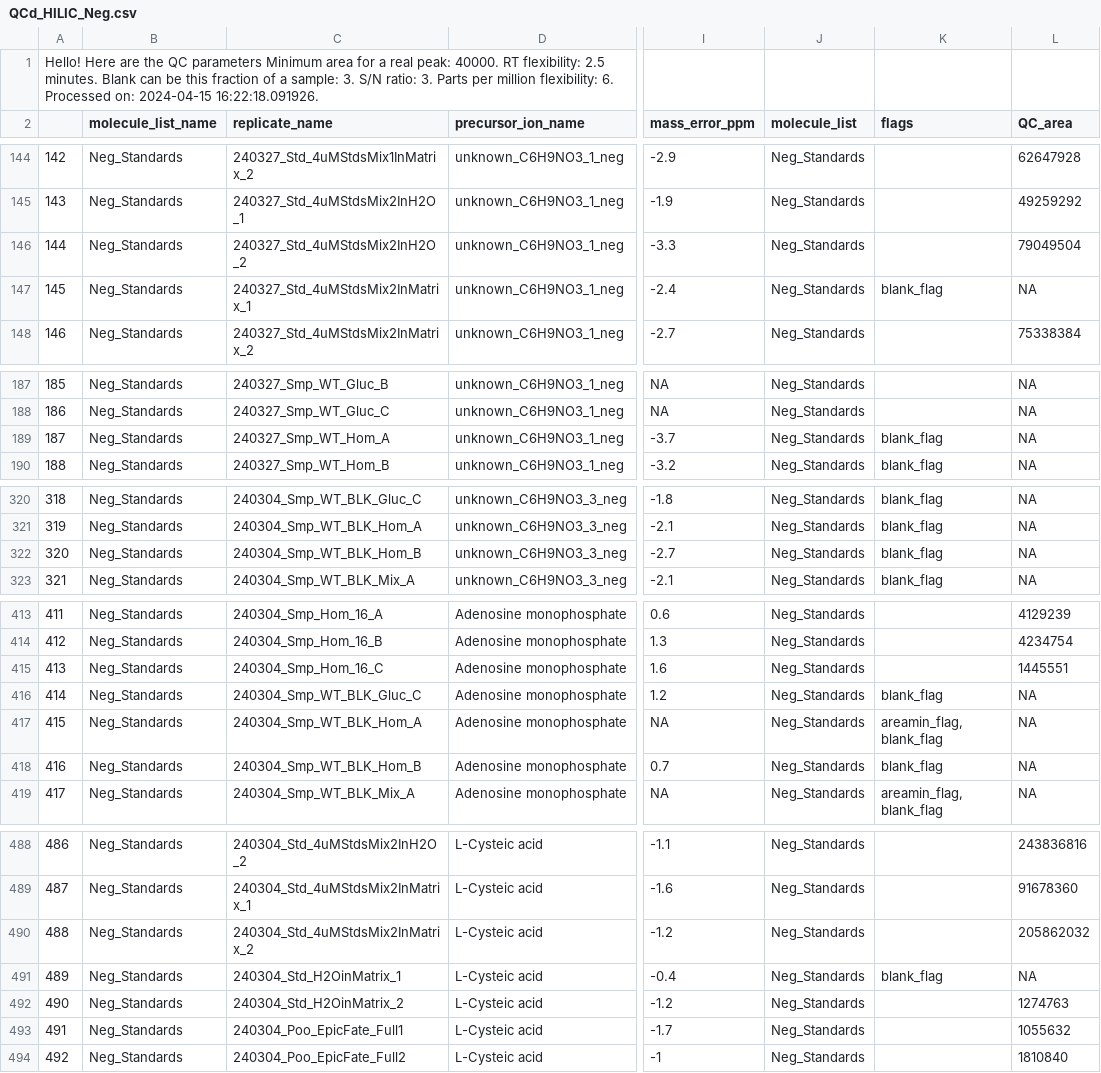
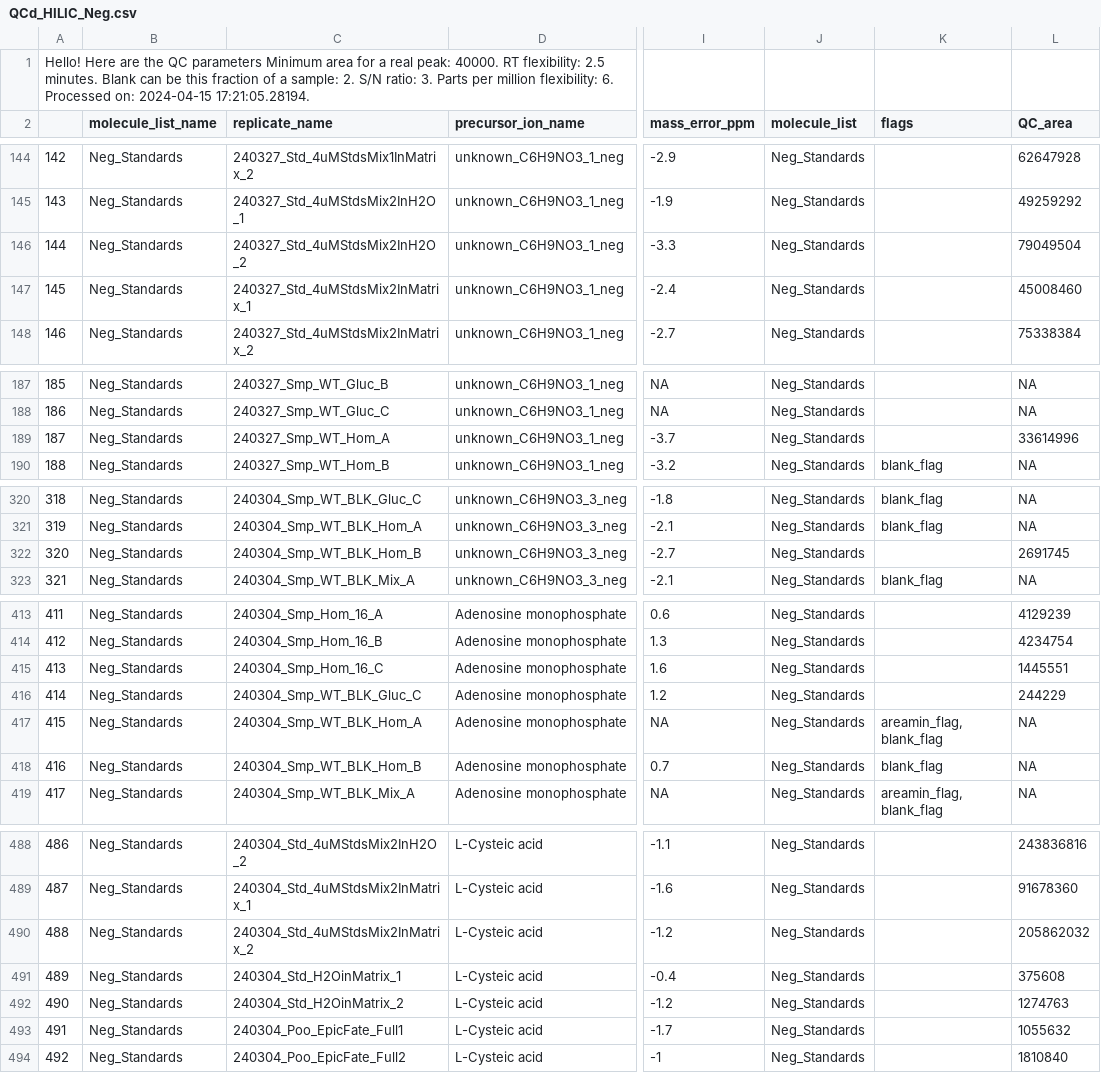
Before and after one commit to IngallsLabUW/Homarine_Catabolism_MS, a CSV file: data/intermediate/metabolomics/rpom/targeted/QCd_HILIC_Neg.csv, drawn as a sheet; only a part is shown, gaps mark what is left out; the diff covers the shown part only; the diff names each change by its address in the sheet, - before the commit and + after, or states it on an @@ line.

```diff
--- a/data/intermediate/metabolomics/rpom/targeted/QCd_HILIC_Neg.csv
+++ b/data/intermediate/metabolomics/rpom/targeted/QCd_HILIC_Neg.csv
-A1: …a sample: 3. S/N ratio: 3. Parts per million flexibility: 6. Processed on: 2024-04-15 16:22:18.091926.
+A1: …a sample: 2. S/N ratio: 3. Parts per million flexibility: 6. Processed on: 2024-04-15 17:21:05.28194.
-K147 (flags): blank_flag
+K147 (flags): (empty)
-L147 (QC_area): NA
+L147 (QC_area): 45008460
-K189 (flags): blank_flag
+K189 (flags): (empty)
-L189 (QC_area): NA
+L189 (QC_area): 33614996
-K322 (flags): blank_flag
+K322 (flags): (empty)
-L322 (QC_area): NA
+L322 (QC_area): 2691745
-K416 (flags): blank_flag
+K416 (flags): (empty)
-L416 (QC_area): NA
+L416 (QC_area): 244229
-K491 (flags): blank_flag
+K491 (flags): (empty)
-L491 (QC_area): NA
+L491 (QC_area): 375608
```
Also changed, not shown: 52 edited cells elsewhere in this file, data/intermediate/metabolomics/rpom/targeted/BMISd_HILIC_Particulate.csv, data/intermediate/metabolomics/rpom/targeted/QCd_HILIC_Pos.csv, 21 other files.
